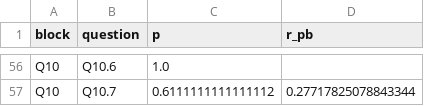
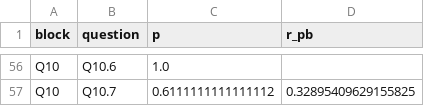
Before and after one commit to alemoraru/exceed-python-skill-assessment, a CSV file: data/processed/item_stats.csv, drawn as a sheet; only a part is shown, gaps mark what is left out; the diff covers the shown part only; the diff names each change by its address in the sheet, - before the commit and + after, or states it on an @@ line.

```diff
--- a/data/processed/item_stats.csv
+++ b/data/processed/item_stats.csv
-D57 (r_pb): 0.27717825078843344
+D57 (r_pb): 0.32895409629155825
```
Also changed, not shown: 43 edited cells elsewhere in this file, data/processed/question_performance.csv, data/processed/top2_items.csv, 4 other files.
